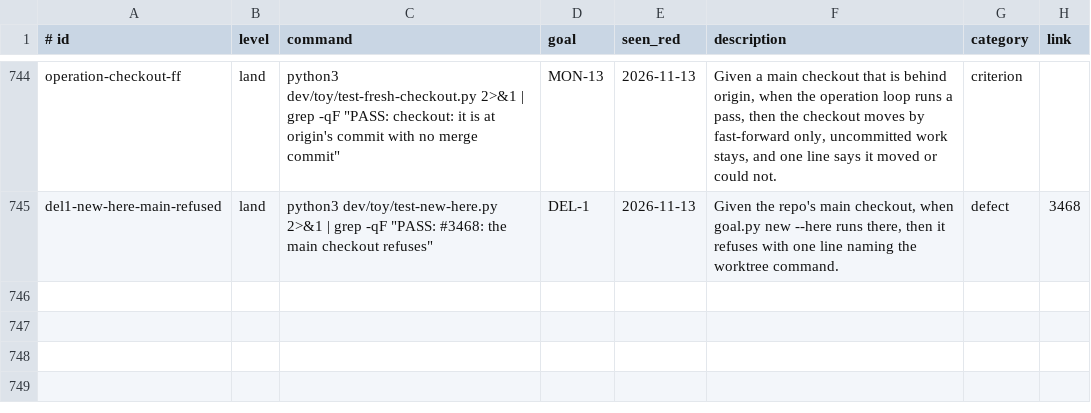
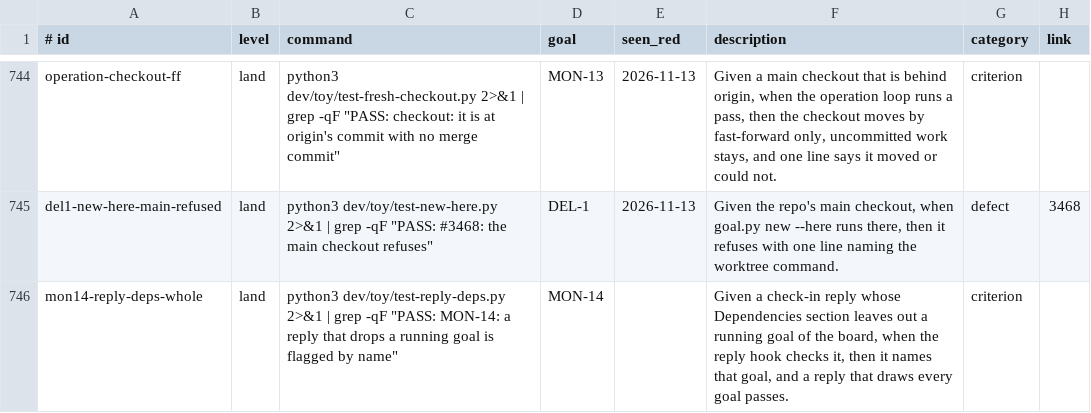
Before and after one commit to jcl2018/agent-workflow-template, a TSV file: .loop/regression.tsv, drawn as a sheet; only a part is shown, gaps mark what is left out.

```diff
--- a/.loop/regression.tsv
+++ b/.loop/regression.tsv
@@ -745 +745,2 @@ operation-checkout-ff	land	python3 dev/toy/test-fresh-checkout.py 2>&1 | grep -q
 del1-new-here-main-refused	land	python3 dev/toy/test-new-here.py 2>&1 | grep -qF "PASS: #3468: the main checkout refuses"	DEL-1	2026-11-13	Given the repo's main checkout, when goal.py new --here runs there, then it refuses with one line naming the worktree command.	defect	3468
+mon14-reply-deps-whole	land	python3 dev/toy/test-reply-deps.py 2>&1 | grep -qF "PASS: MON-14: a reply that drops a running goal is flagged by name"	MON-14		Given a check-in reply whose Dependencies section leaves out a running goal of the board, when the reply hook checks it, then it names that goal, and a reply that draws every goal passes.	criterion	
```
Also changed, not shown: 4 other files.
